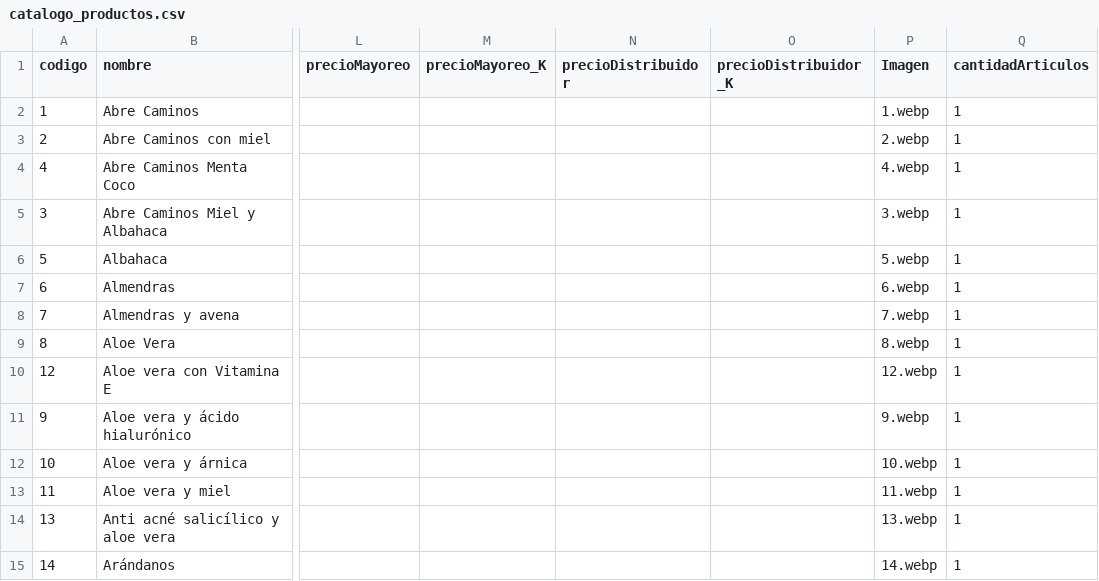
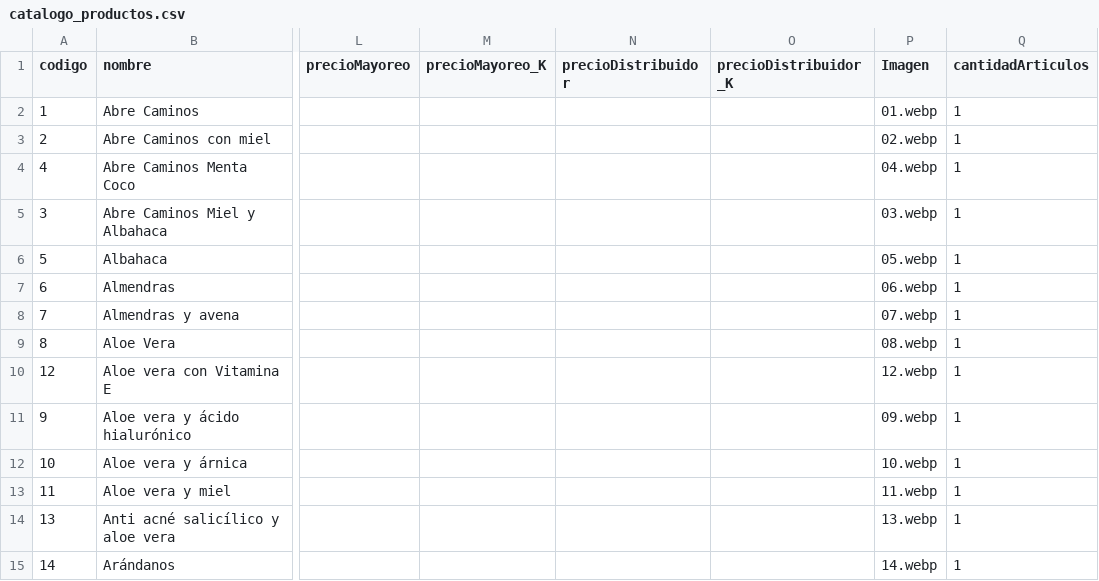
Before and after one commit to GrupoBure/JAM, a CSV file: catalogo_productos.csv, drawn as a sheet; only a part is shown, gaps mark what is left out; the diff names each change by its address in the sheet, - before the commit and + after, or states it on an @@ line.

Commit message:
Add files via upload

```diff
--- a/catalogo_productos.csv
+++ b/catalogo_productos.csv
-P2 (Imagen): 1.webp
+P2 (Imagen): 01.webp
-P3 (Imagen): 2.webp
+P3 (Imagen): 02.webp
-P4 (Imagen): 4.webp
+P4 (Imagen): 04.webp
-P5 (Imagen): 3.webp
+P5 (Imagen): 03.webp
-P6 (Imagen): 5.webp
+P6 (Imagen): 05.webp
-P7 (Imagen): 6.webp
+P7 (Imagen): 06.webp
-P8 (Imagen): 7.webp
+P8 (Imagen): 07.webp
-P9 (Imagen): 8.webp
+P9 (Imagen): 08.webp
-P11 (Imagen): 9.webp
+P11 (Imagen): 09.webp
```
